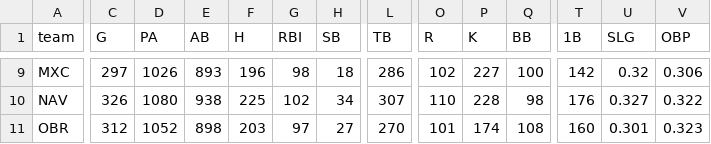
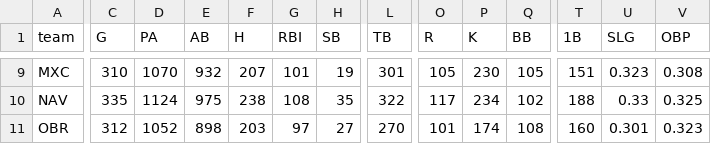
Before and after one commit to franciscojuarezn/lmp-batting-stats, a CSV file: team_data_std.csv, drawn as a sheet; only a part is shown, gaps mark what is left out; the diff covers the shown part only; the diff names each change by its address in the sheet, - before the commit and + after, or states it on an @@ line.

```diff
--- a/team_data_std.csv
+++ b/team_data_std.csv
-C9 (G): 297
+C9 (G): 310
-D9 (PA): 1026
+D9 (PA): 1070
-E9 (AB): 893
+E9 (AB): 932
-F9 (H): 196
+F9 (H): 207
-G9 (RBI): 98
+G9 (RBI): 101
-H9 (SB): 18
+H9 (SB): 19
-L9 (TB): 286
+L9 (TB): 301
-O9 (R): 102
+O9 (R): 105
-P9 (K): 227
+P9 (K): 230
-Q9 (BB): 100
+Q9 (BB): 105
-T9 (1B): 142
+T9 (1B): 151
-U9 (SLG): 0.32
+U9 (SLG): 0.323
-V9 (OBP): 0.306
+V9 (OBP): 0.308
-C10 (G): 326
+C10 (G): 335
-D10 (PA): 1080
+D10 (PA): 1124
-E10 (AB): 938
+E10 (AB): 975
-F10 (H): 225
+F10 (H): 238
-G10 (RBI): 102
+G10 (RBI): 108
-H10 (SB): 34
+H10 (SB): 35
-L10 (TB): 307
+L10 (TB): 322
-O10 (R): 110
+O10 (R): 117
-P10 (K): 228
+P10 (K): 234
-Q10 (BB): 98
+Q10 (BB): 102
-T10 (1B): 176
+T10 (1B): 188
-U10 (SLG): 0.327
+U10 (SLG): 0.33
-V10 (OBP): 0.322
+V10 (OBP): 0.325
```
Also changed, not shown: 121 edited cells elsewhere in this file, ops_teams.csv, stats_data/df_advanced_stats_2024.csv, 5 other files.
